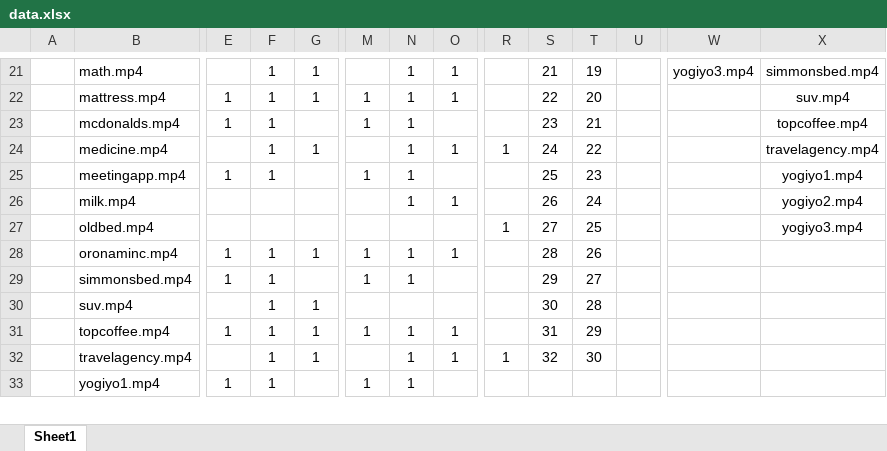
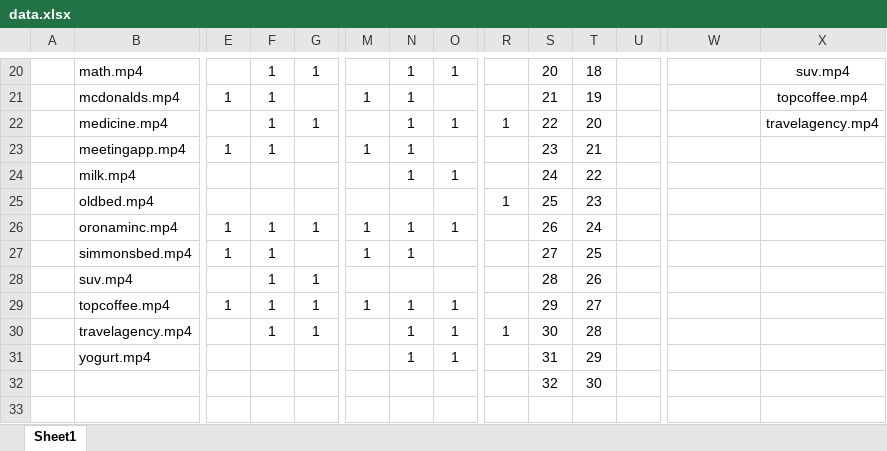
Before and after one commit to yunsujeon/opencv-CFR-advertisement-system-rpi, an Excel workbook: data.xlsx, sheet Sheet1, drawn as a sheet; only a part is shown, gaps mark what is left out; values as stored, in another font and other column widths than the file's, no borders; removed rows and columns are numbered as before the commit, all else as after; rows hold the shown columns only; the diff covers the shown part only; the diff names each change by its address in the sheet, - before the commit and + after, or states it on an @@ line.

```diff
--- a/data.xlsx (sheet Sheet1)
+++ b/data.xlsx (sheet Sheet1)
-S20: 21
+S20: 20
-T20: 19
+T20: 18
-W20: yogiyo3.mp4
+W20: (empty)
-X20: simmonsbed.mp4
+X20: suv.mp4
-row 22:  | mattress.mp4 | 1 | 1 | 1 | 1 | 1 | 1 |  | 22 | 20 |  |  | suv.mp4
-S21: 23
+S21: 21
-T21: 21
+T21: 19
-S22: 24
+S22: 22
-T22: 22
+T22: 20
-S23: 25
+S23: 23
-T23: 23
+T23: 21
-X23: yogiyo1.mp4
+X23: (empty)
-S24: 26
+S24: 24
-T24: 24
+T24: 22
-X24: yogiyo2.mp4
+X24: (empty)
-S25: 27
+S25: 25
-T25: 25
+T25: 23
-X25: yogiyo3.mp4
+X25: (empty)
-S26: 28
+S26: 26
-T26: 26
+T26: 24
-S27: 29
+S27: 27
-T27: 27
+T27: 25
-S28: 30
+S28: 28
-T28: 28
+T28: 26
-S29: 31
+S29: 29
-T29: 29
+T29: 27
-S30: 32
+S30: 30
-T30: 30
+T30: 28
+row 31:  | yogurt.mp4 |  |  |  |  | 1 | 1 |  | 31 | 29
+row 32:  |  |  |  |  |  |  |  |  | 32 | 30
-row 33:  | yogiyo1.mp4 | 1 | 1 |  | 1 | 1
+row 33: (empty)
```
Also changed, not shown: 6 added rows, 7 removed rows and 75 edited cells elsewhere in this sheet, 9 other files.
